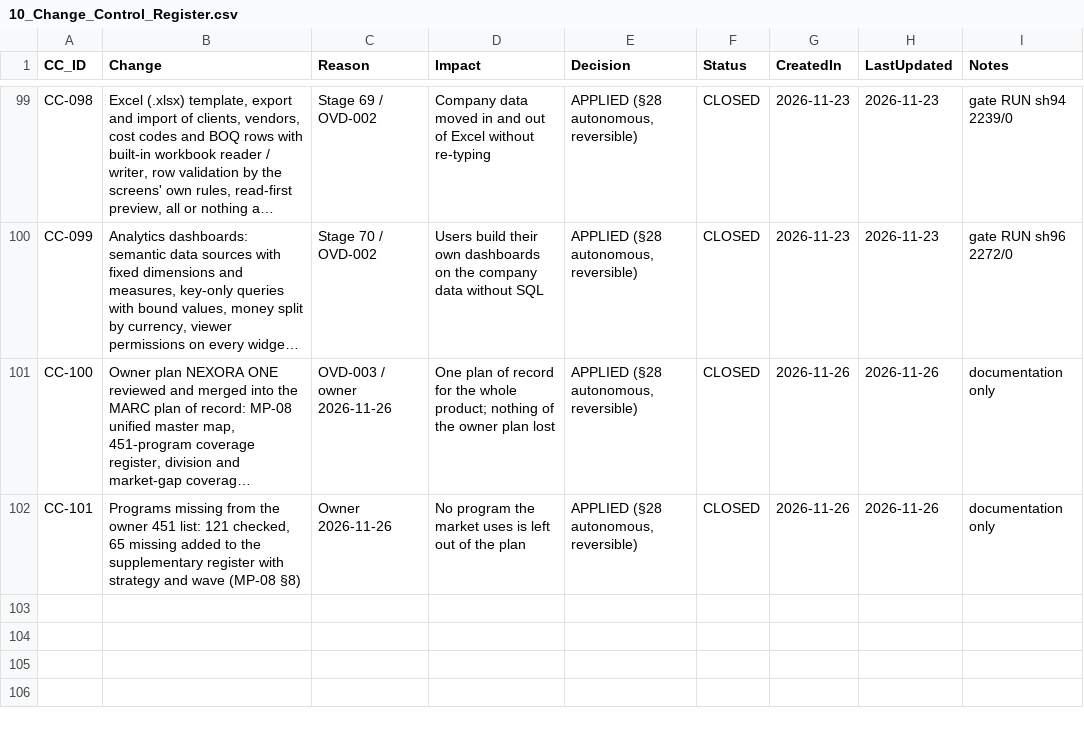
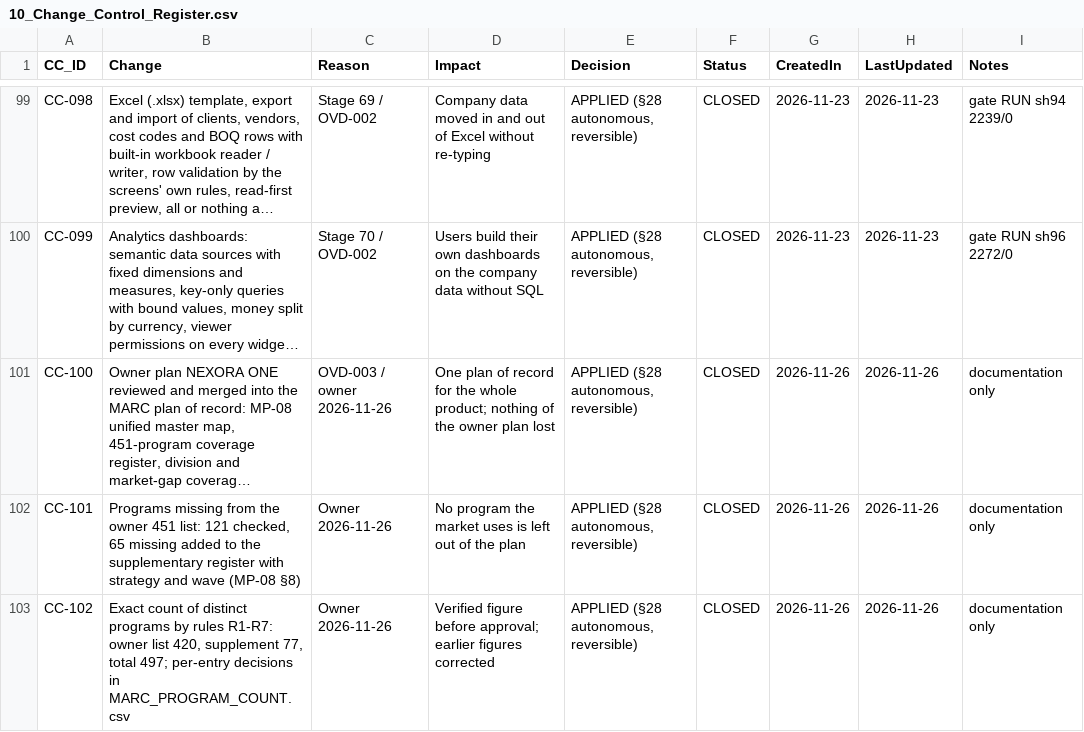
Before and after one commit to krvng5c6t9-rgb/-MISHEL-CONSTRUCTION-INTELLIGENCE-PLATFORM, a CSV file: governance/registers/10_Change_Control_Register.csv, drawn as a sheet; only a part is shown, gaps mark what is left out; long unchanged cells end in …; the diff names each change by its address in the sheet, - before the commit and + after, or states it on an @@ line.

```diff
--- a/governance/registers/10_Change_Control_Register.csv
+++ b/governance/registers/10_Change_Control_Register.csv
+row 103: CC-102 | Exact count of distinct programs by rules R1-R7: owner list 420, supplement 77, total 497; per-entry decisions in MARC_PROGRAM_COUNT.csv | Owner 2026-11-26 | Verified figure before approval; earlier figures corrected | APPLIED (§28 autonomous, reversible) | CLOSED | 2026-11-26 | 2026-11-26 | documentation only
```
Also changed, not shown: 4 other files.
